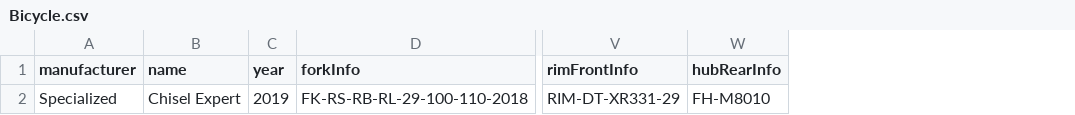
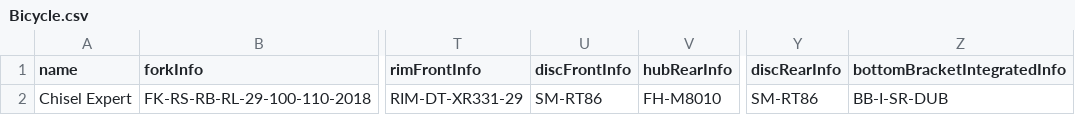
Before and after one commit to lukaszjdrzewiecki/bicycles-service, a CSV file: src/main/resources/Bicycle.csv, drawn as a sheet; only a part is shown, gaps mark what is left out; removed rows and columns are numbered as before the commit, all else as after; the diff names each change by its address in the sheet, - before the commit and + after, or states it on an @@ line.

```diff
--- a/src/main/resources/Bicycle.csv
+++ b/src/main/resources/Bicycle.csv
-column A (manufacturer), row 2: Specialized
-column C (year), row 2: 2019
+column U (discFrontInfo), row 2: SM-RT86
+column Y (discRearInfo), row 2: SM-RT86
+column Z (bottomBracketIntegratedInfo), row 2: BB-I-SR-DUB
```
Also changed, not shown: 12 other files.
